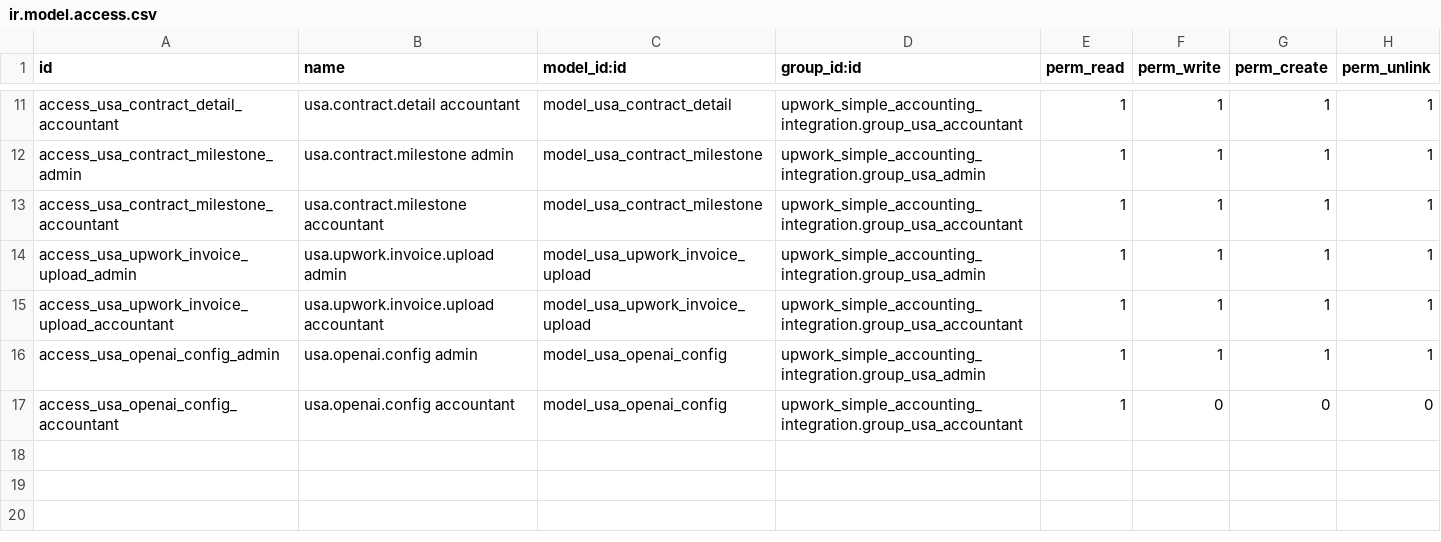
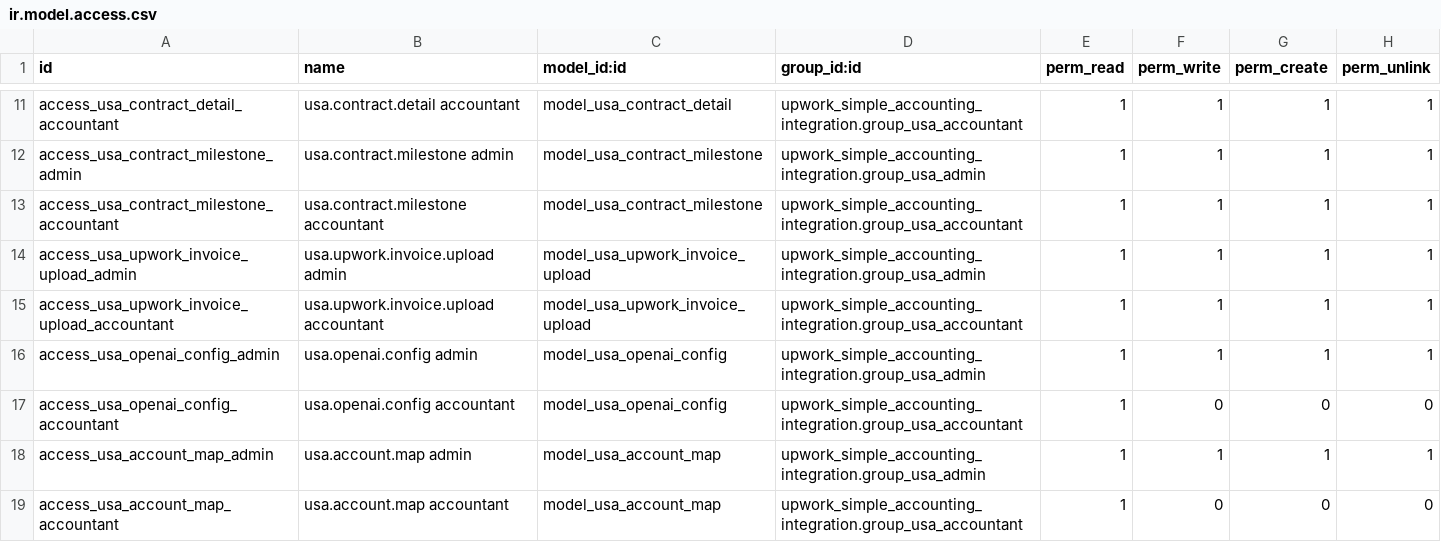
Before and after one commit to jito-dev/Odoo17-custom-addons, a CSV file: upwork_simple_accounting_integration/security/ir.model.access.csv, drawn as a sheet; only a part is shown, gaps mark what is left out.

Commit message:
Implemented Upwork sync & proper injection into Odoo Accounting

```diff
--- a/upwork_simple_accounting_integration/security/ir.model.access.csv
+++ b/upwork_simple_accounting_integration/security/ir.model.access.csv
@@ -17 +17,3 @@ access_usa_openai_config_admin,usa.openai.config admin,model_usa_openai_config,u
 access_usa_openai_config_accountant,usa.openai.config accountant,model_usa_openai_config,upwork_simple_accounting_integration.group_usa_accountant,1,0,0,0
+access_usa_account_map_admin,usa.account.map admin,model_usa_account_map,upwork_simple_accounting_integration.group_usa_admin,1,1,1,1
+access_usa_account_map_accountant,usa.account.map accountant,model_usa_account_map,upwork_simple_accounting_integration.group_usa_accountant,1,0,0,0
```
Also changed, not shown: 24 other files.
